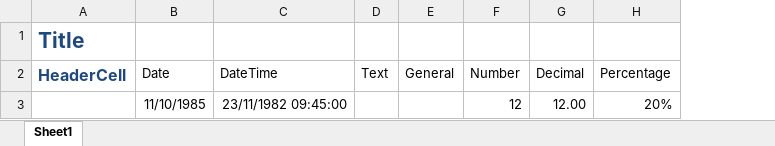
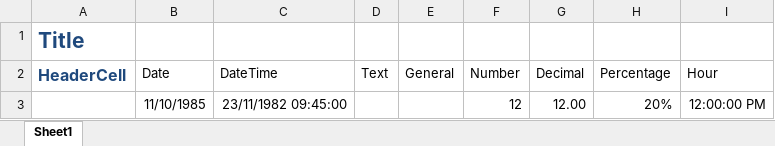
Before and after one commit to signumsoftware/framework, an Excel workbook: Signum.Engine.Extensions/Excel/plainExcelTemplate.xlsx, sheet Sheet1, drawn as a sheet; values as stored, in another font and other column widths than the file's, no borders; the diff names each change by its address in the sheet, - before the commit and + after, or states it on an @@ line.

Commit message:
fix PlainExcelGenerator for DateOnly and TimeOnly

```diff
--- a/Signum.Engine.Extensions/Excel/plainExcelTemplate.xlsx (sheet Sheet1)
+++ b/Signum.Engine.Extensions/Excel/plainExcelTemplate.xlsx (sheet Sheet1)
+column I (Hour), row 3: 12:00:00 PM
```
Also changed, not shown: 4 other files.
